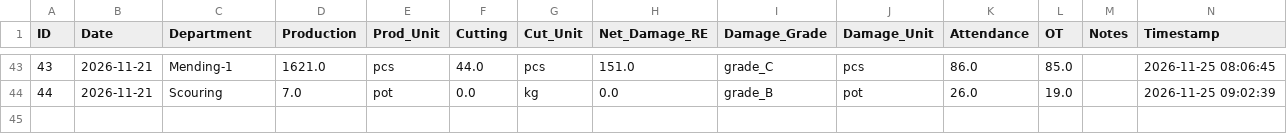
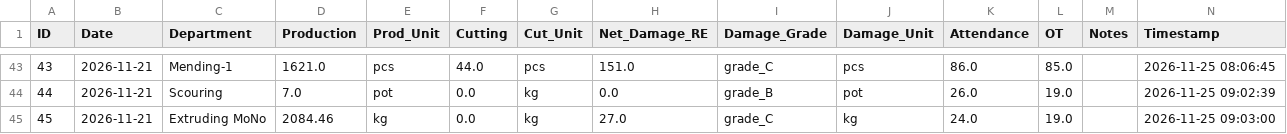
Before and after one commit to kkf-lang/factory-app, a CSV file: production_data.csv, drawn as a sheet; only a part is shown, gaps mark what is left out.

Commit message:
Add record ID 45

```diff
--- a/production_data.csv
+++ b/production_data.csv
@@ -44 +44,2 @@ ID,Date,Department,Production,Prod_Unit,Cutting,Cut_Unit,Net_Damage_RE,Damage_Gr
 44,2026-11-21,Scouring,7.0,pot,0.0,kg,0.0,grade_B,pot,26.0,19.0,,2026-11-25 09:02:39
+45,2026-11-21,Extruding MoNo,2084.46,kg,0.0,kg,27.0,grade_C,kg,24.0,19.0,,2026-11-25 09:03:00
```
